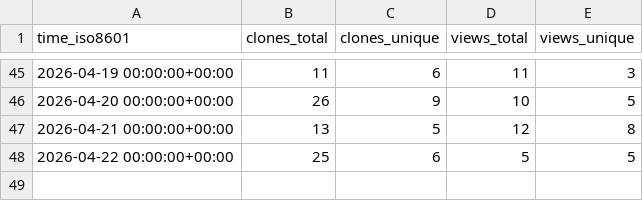
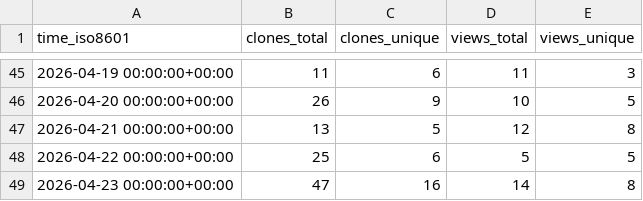
Before and after one commit to hcmhcs/screenTranslate, a CSV file: hcmhcs/screenTranslate/ghrs-data/views_clones_aggregate.csv, drawn as a sheet; only a part is shown, gaps mark what is left out.

```diff
--- a/hcmhcs/screenTranslate/ghrs-data/views_clones_aggregate.csv
+++ b/hcmhcs/screenTranslate/ghrs-data/views_clones_aggregate.csv
@@ -48 +48,2 @@ time_iso8601,clones_total,clones_unique,views_total,views_unique
 2026-04-22 00:00:00+00:00,25,6,5,5
+2026-04-23 00:00:00+00:00,47,16,14,8
```
Also changed, not shown: 1 other file.
